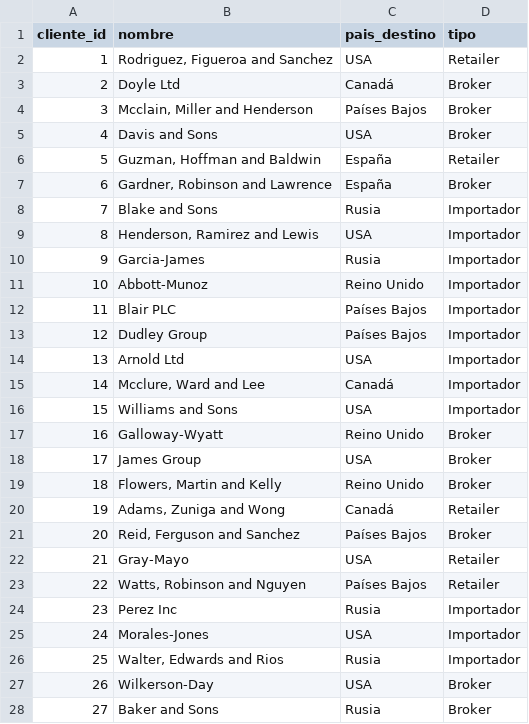
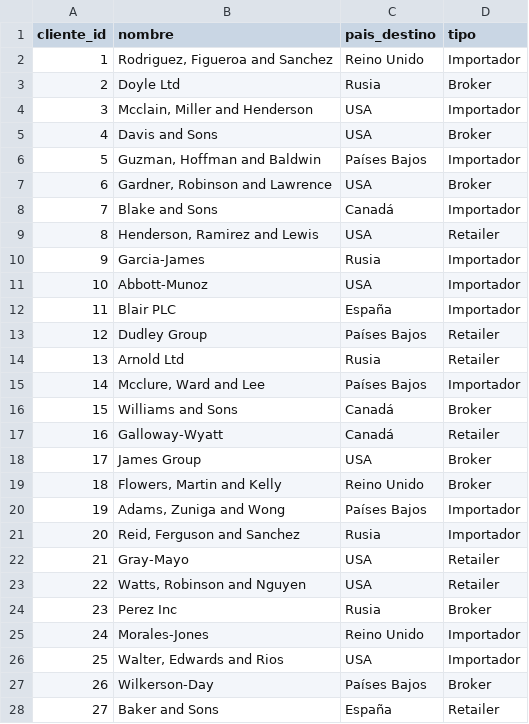
Before and after one commit to EderCabascango/Floricola-Analytics, a CSV file: data/raw/cliente.csv, drawn as a sheet; only a part is shown; the diff covers the shown part only.

```diff
--- a/data/raw/cliente.csv
+++ b/data/raw/cliente.csv
@@ -1,28 +1,28 @@
 cliente_id,nombre,pais_destino,tipo
-1,"Rodriguez, Figueroa and Sanchez",USA,Retailer
-2,Doyle Ltd,Canadá,Broker
-3,"Mcclain, Miller and Henderson",Países Bajos,Broker
+1,"Rodriguez, Figueroa and Sanchez",Reino Unido,Importador
+2,Doyle Ltd,Rusia,Broker
+3,"Mcclain, Miller and Henderson",USA,Importador
 4,Davis and Sons,USA,Broker
-5,"Guzman, Hoffman and Baldwin",España,Retailer
-6,"Gardner, Robinson and Lawrence",España,Broker
-7,Blake and Sons,Rusia,Importador
-8,"Henderson, Ramirez and Lewis",USA,Importador
+5,"Guzman, Hoffman and Baldwin",Países Bajos,Importador
+6,"Gardner, Robinson and Lawrence",USA,Broker
+7,Blake and Sons,Canadá,Importador
+8,"Henderson, Ramirez and Lewis",USA,Retailer
 9,Garcia-James,Rusia,Importador
-10,Abbott-Munoz,Reino Unido,Importador
-11,Blair PLC,Países Bajos,Importador
-12,Dudley Group,Países Bajos,Importador
-13,Arnold Ltd,USA,Importador
-14,"Mcclure, Ward and Lee",Canadá,Importador
-15,Williams and Sons,USA,Importador
-16,Galloway-Wyatt,Reino Unido,Broker
+10,Abbott-Munoz,USA,Importador
+11,Blair PLC,España,Importador
+12,Dudley Group,Países Bajos,Retailer
+13,Arnold Ltd,Rusia,Retailer
+14,"Mcclure, Ward and Lee",Países Bajos,Importador
+15,Williams and Sons,Canadá,Broker
+16,Galloway-Wyatt,Canadá,Retailer
 17,James Group,USA,Broker
 18,"Flowers, Martin and Kelly",Reino Unido,Broker
-19,"Adams, Zuniga and Wong",Canadá,Retailer
-20,"Reid, Ferguson and Sanchez",Países Bajos,Broker
+19,"Adams, Zuniga and Wong",Países Bajos,Importador
+20,"Reid, Ferguson and Sanchez",Rusia,Importador
 21,Gray-Mayo,USA,Retailer
-22,"Watts, Robinson and Nguyen",Países Bajos,Retailer
-23,Perez Inc,Rusia,Importador
-24,Morales-Jones,USA,Importador
-25,"Walter, Edwards and Rios",Rusia,Importador
-26,Wilkerson-Day,USA,Broker
-27,Baker and Sons,Rusia,Broker
+22,"Watts, Robinson and Nguyen",USA,Retailer
+23,Perez Inc,Rusia,Broker
+24,Morales-Jones,Reino Unido,Importador
+25,"Walter, Edwards and Rios",USA,Importador
+26,Wilkerson-Day,Países Bajos,Broker
+27,Baker and Sons,España,Retailer
```
Also changed, not shown: 1 edited cell elsewhere in this file, data/raw/agencia_carga.csv, data/raw/bloque.csv, 7 other files.
